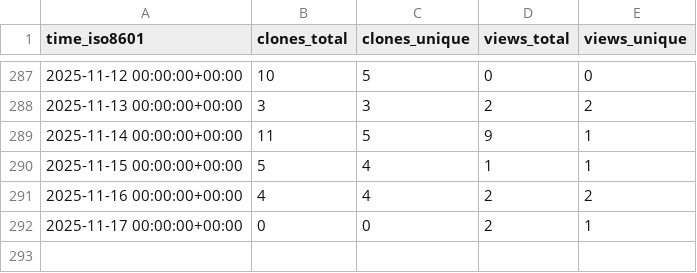
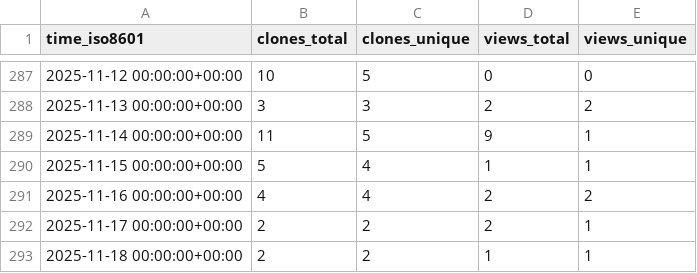
Before and after one commit to peff74/ESP8266_ESP32_Web_File_Manager, a CSV file: peff74/ESP8266_ESP32_Web_File_Manager/ghrs-data/views_clones_aggregate.csv, drawn as a sheet; only a part is shown, gaps mark what is left out.

```diff
--- a/peff74/ESP8266_ESP32_Web_File_Manager/ghrs-data/views_clones_aggregate.csv
+++ b/peff74/ESP8266_ESP32_Web_File_Manager/ghrs-data/views_clones_aggregate.csv
@@ -291,2 +291,3 @@ time_iso8601,clones_total,clones_unique,views_total,views_unique
 2025-11-16 00:00:00+00:00,4,4,2,2
-2025-11-17 00:00:00+00:00,0,0,2,1
+2025-11-17 00:00:00+00:00,2,2,2,1
+2025-11-18 00:00:00+00:00,2,2,1,1
```
Also changed, not shown: 1 other file.
